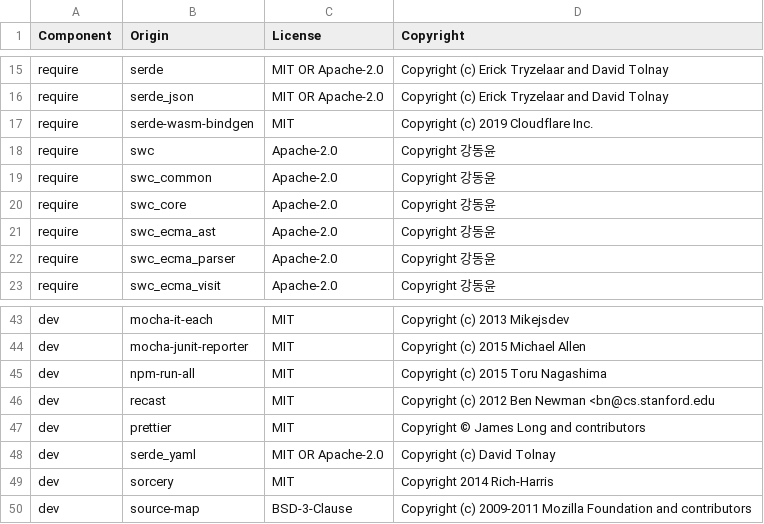
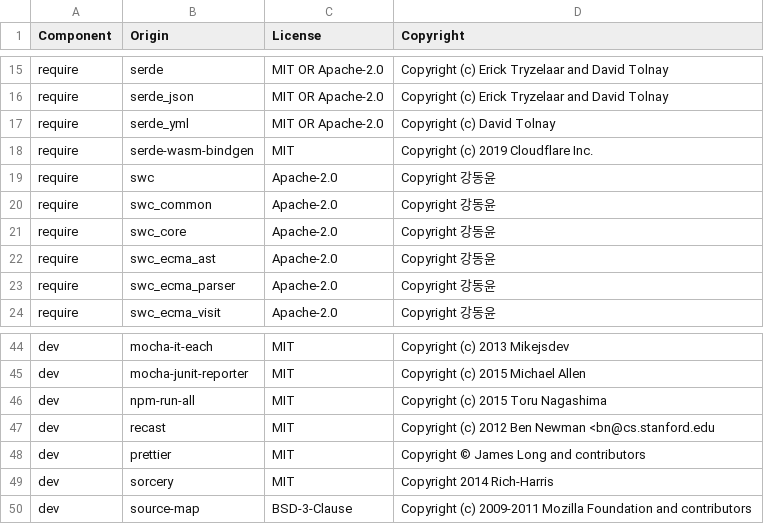
Before and after one commit to DataDog/dd-wasm-js-rewriter, a CSV file: LICENSE-3rdparty.csv, drawn as a sheet; only a part is shown, gaps mark what is left out.

```diff
--- a/LICENSE-3rdparty.csv
+++ b/LICENSE-3rdparty.csv
@@ -16,2 +16,3 @@ require,serde,MIT OR Apache-2.0,Copyright (c) Erick Tryzelaar and David Tolnay
 require,serde_json,MIT OR Apache-2.0,Copyright (c) Erick Tryzelaar and David Tolnay
+require,serde_yml,MIT OR Apache-2.0,Copyright (c) David Tolnay
 require,serde-wasm-bindgen,MIT,Copyright (c) 2019 Cloudflare Inc.
@@ -47,3 +48,2 @@ dev,recast,MIT,Copyright (c) 2012 Ben Newman <bn@cs.stanford.edu
 dev,prettier,MIT,Copyright © James Long and contributors
-dev,serde_yaml,MIT OR Apache-2.0,Copyright (c) David Tolnay
 dev,sorcery,MIT,Copyright 2014 Rich-Harris
```
Also changed, not shown: 4 other files.
